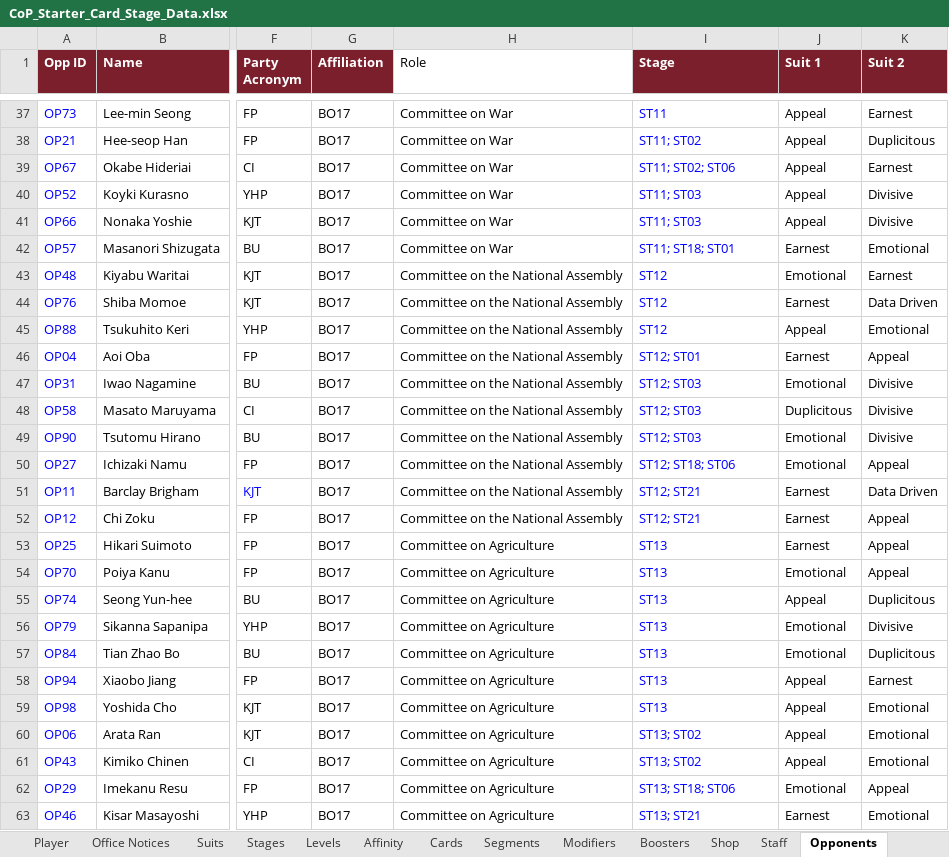
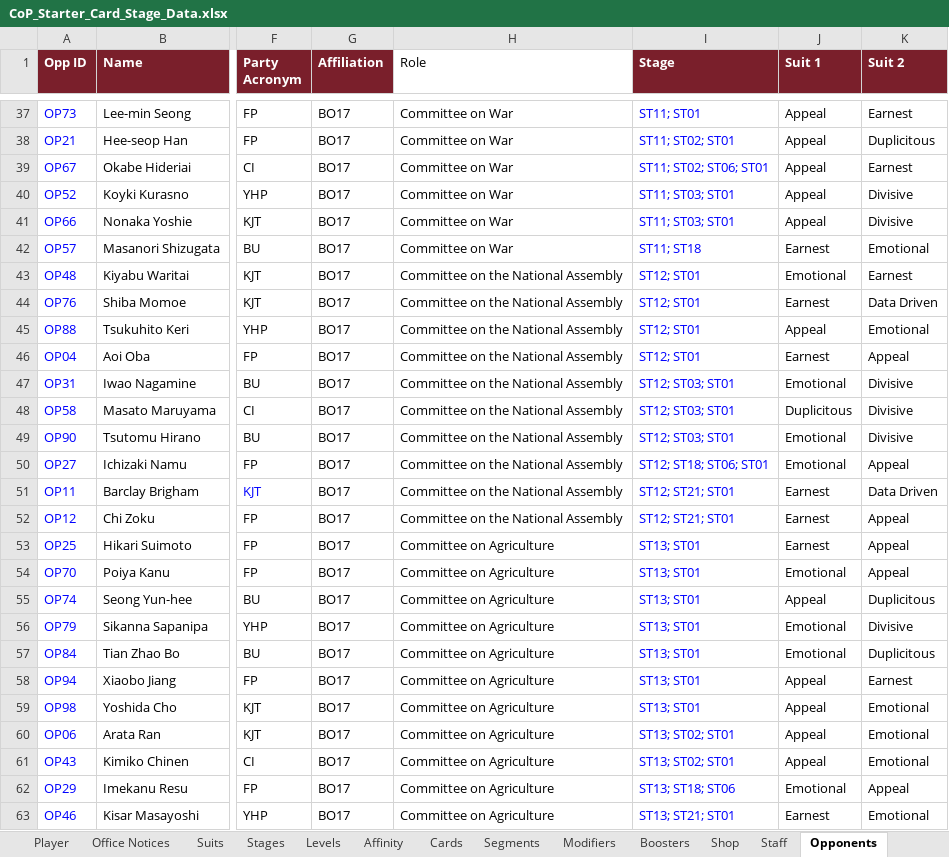
Before and after one commit to Lotusmonogatari/CoP-Deckbuilder, an Excel workbook: design/CoP_Starter_Card_Stage_Data.xlsx, sheet Opponents, drawn as a sheet; only a part is shown, gaps mark what is left out; values as stored, in another font and other column widths than the file's, no borders; the diff covers the shown part only; the diff names each change by its address in the sheet, - before the commit and + after, or states it on an @@ line.

```diff
--- a/design/CoP_Starter_Card_Stage_Data.xlsx (sheet Opponents)
+++ b/design/CoP_Starter_Card_Stage_Data.xlsx (sheet Opponents)
-I37 (Stage): ST11
+I37 (Stage): ST11; ST01
-I38 (Stage): ST11; ST02
+I38 (Stage): ST11; ST02; ST01
-I39 (Stage): ST11; ST02; ST06
+I39 (Stage): ST11; ST02; ST06; ST01
-I40:I41 (Stage): ST11; ST03
+I40:I41 (Stage): ST11; ST03; ST01
-I42 (Stage): ST11; ST18; ST01
+I42 (Stage): ST11; ST18
-I43:I45 (Stage): ST12
+I43:I45 (Stage): ST12; ST01
-I47:I49 (Stage): ST12; ST03
+I47:I49 (Stage): ST12; ST03; ST01
-I50 (Stage): ST12; ST18; ST06
+I50 (Stage): ST12; ST18; ST06; ST01
-I51:I52 (Stage): ST12; ST21
+I51:I52 (Stage): ST12; ST21; ST01
-I53:I59 (Stage): ST13
+I53:I59 (Stage): ST13; ST01
-I60:I61 (Stage): ST13; ST02
+I60:I61 (Stage): ST13; ST02; ST01
-I63 (Stage): ST13; ST21
+I63 (Stage): ST13; ST21; ST01
```
Also changed, not shown: 57 edited cells elsewhere in this sheet, 5 other files.
